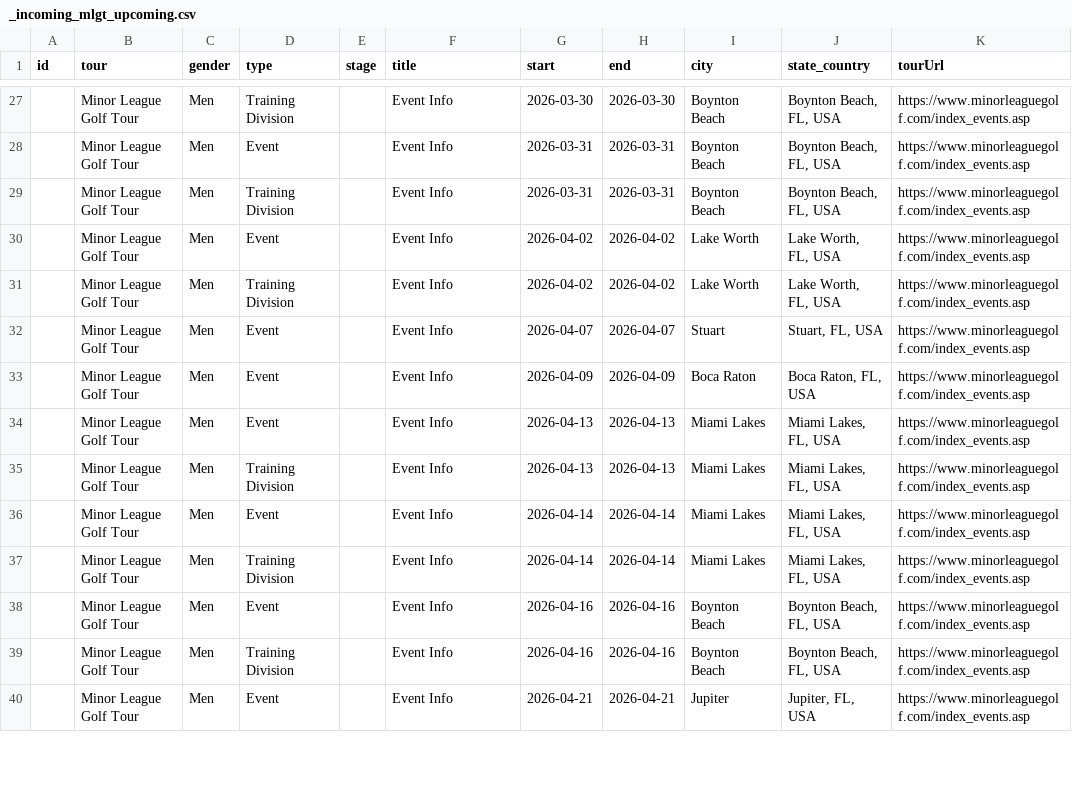
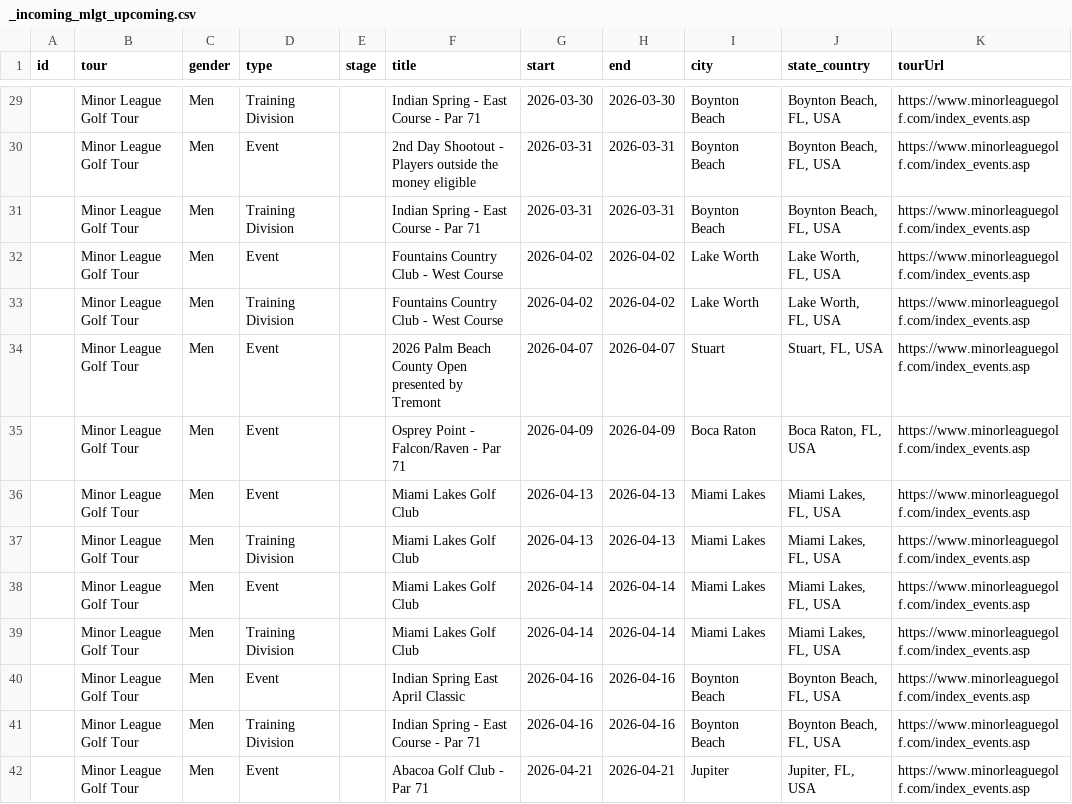
Before and after one commit to pbh007/propath-data, a CSV file: data/_incoming_mlgt_upcoming.csv, drawn as a sheet; only a part is shown, gaps mark what is left out; addresses are those after the commit; the diff covers the shown part only; the diff names each change by its address in the sheet, - before the commit and + after, or states it on an @@ line.

```diff
--- a/data/_incoming_mlgt_upcoming.csv
+++ b/data/_incoming_mlgt_upcoming.csv
-F29 (title): Event Info
+F29 (title): Indian Spring - East Course - Par 71
-F30 (title): Event Info
+F30 (title): 2nd Day Shootout - Players outside the money eligible
-F31 (title): Event Info
+F31 (title): Indian Spring - East Course - Par 71
-F32:F33 (title): Event Info
+F32:F33 (title): Fountains Country Club - West Course
-F34 (title): Event Info
+F34 (title): 2026 Palm Beach County Open presented by Tremont
-F35 (title): Event Info
+F35 (title): Osprey Point - Falcon/Raven - Par 71
-F36:F39 (title): Event Info
+F36:F39 (title): Miami Lakes Golf Club
-F40 (title): Event Info
+F40 (title): Indian Spring East April Classic
-F41 (title): Event Info
+F41 (title): Indian Spring - East Course - Par 71
-F42 (title): Event Info
+F42 (title): Abacoa Golf Club - Par 71
```
Also changed, not shown: 9 added rows and 37 edited cells elsewhere in this file, 1 other file.
